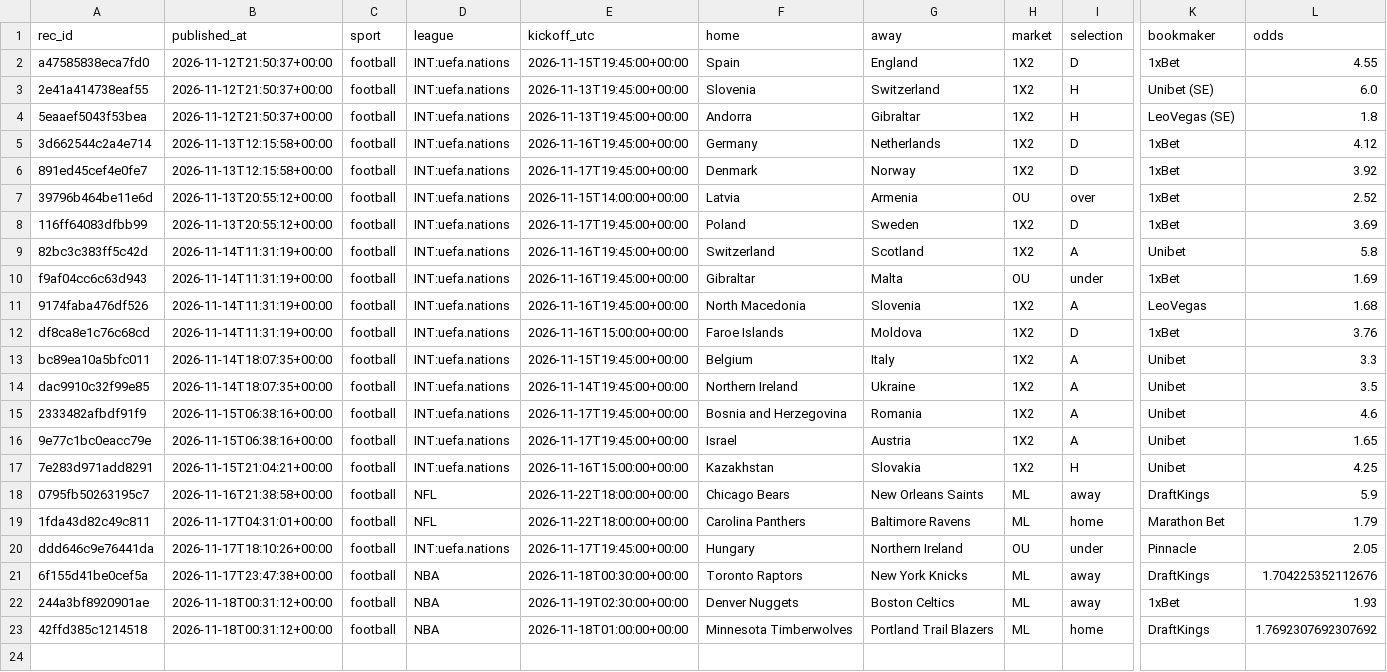
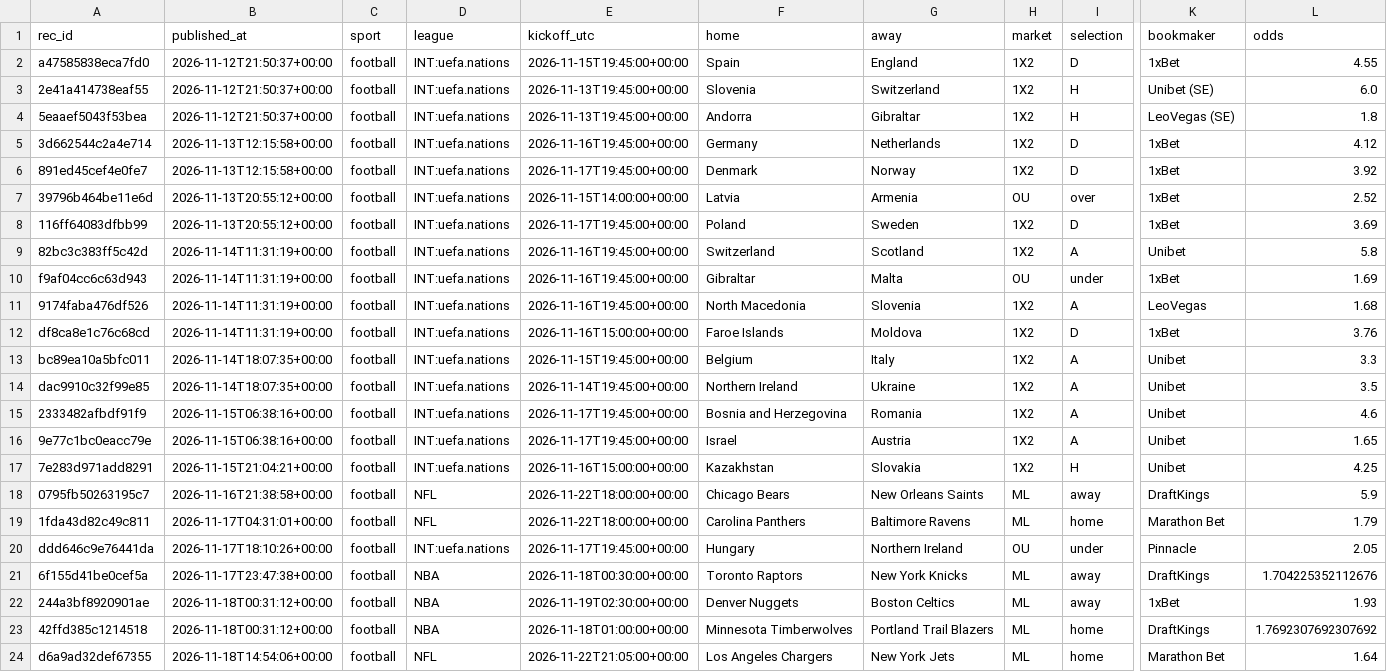
Before and after one commit to juanxmarcos/Sports-Betting-, a CSV file: ledger/recommendations.csv, drawn as a sheet; only a part is shown, gaps mark what is left out; rows hold the shown columns only; the diff names each change by its address in the sheet, - before the commit and + after, or states it on an @@ line.

```diff
--- a/ledger/recommendations.csv
+++ b/ledger/recommendations.csv
+row 24: d6a9ad32def67355 | 2026-11-18T14:54:06+00:00 | football | NFL | 2026-11-22T21:05:00+00:00 | Los Angeles Chargers | New York Jets | ML | home | Marathon Bet | 1.64
```
Also changed, not shown: ledger/estimated_parlays.csv, 19 other files.
